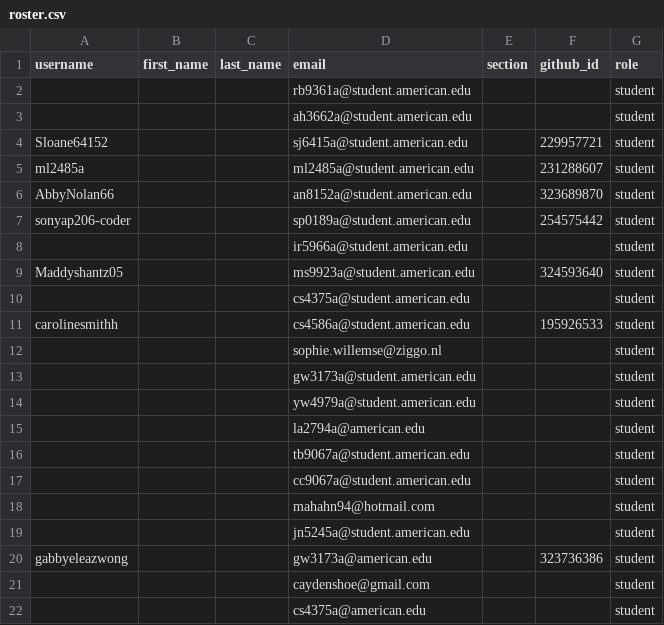
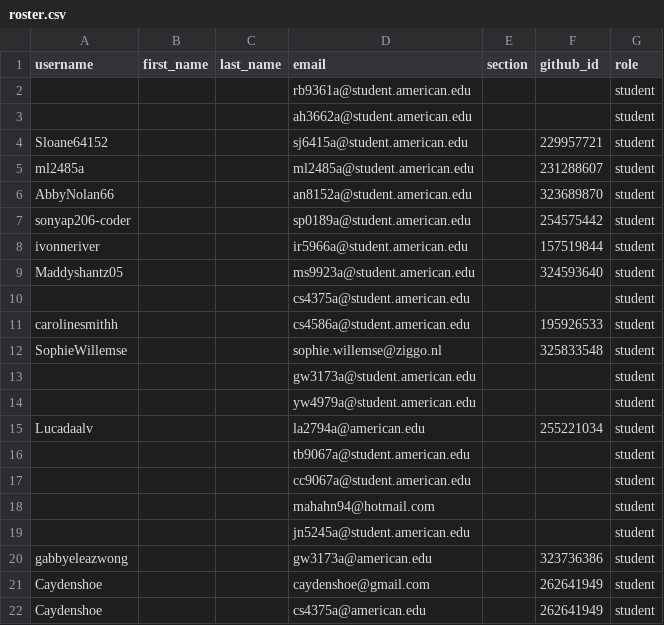
Before and after one commit to DATA-413-613-26F/classroom50, a CSV file: x13-03/roster.csv, drawn as a sheet.

Commit message:
[Classroom 50] roster: sync x13-03 with GitHub (gh teacher roster sync)

```diff
--- a/x13-03/roster.csv
+++ b/x13-03/roster.csv
@@ -7,3 +7,3 @@ AbbyNolan66,,,an8152a@student.american.edu,,323689870,student
 sonyap206-coder,,,sp0189a@student.american.edu,,254575442,student
-,,,ir5966a@student.american.edu,,,student
+ivonneriver,,,ir5966a@student.american.edu,,157519844,student
 Maddyshantz05,,,ms9923a@student.american.edu,,324593640,student
@@ -11,6 +11,6 @@ Maddyshantz05,,,ms9923a@student.american.edu,,324593640,student
 carolinesmithh,,,cs4586a@student.american.edu,,195926533,student
-,,,sophie.willemse@ziggo.nl,,,student
+SophieWillemse,,,sophie.willemse@ziggo.nl,,325833548,student
 ,,,gw3173a@student.american.edu,,,student
 ,,,yw4979a@student.american.edu,,,student
-,,,la2794a@american.edu,,,student
+Lucadaalv,,,la2794a@american.edu,,255221034,student
 ,,,tb9067a@student.american.edu,,,student
@@ -20,3 +20,3 @@ carolinesmithh,,,cs4586a@student.american.edu,,195926533,student
 gabbyeleazwong,,,gw3173a@american.edu,,323736386,student
-,,,caydenshoe@gmail.com,,,student
-,,,cs4375a@american.edu,,,student
+Caydenshoe,,,caydenshoe@gmail.com,,262641949,student
+Caydenshoe,,,cs4375a@american.edu,,262641949,student
```
